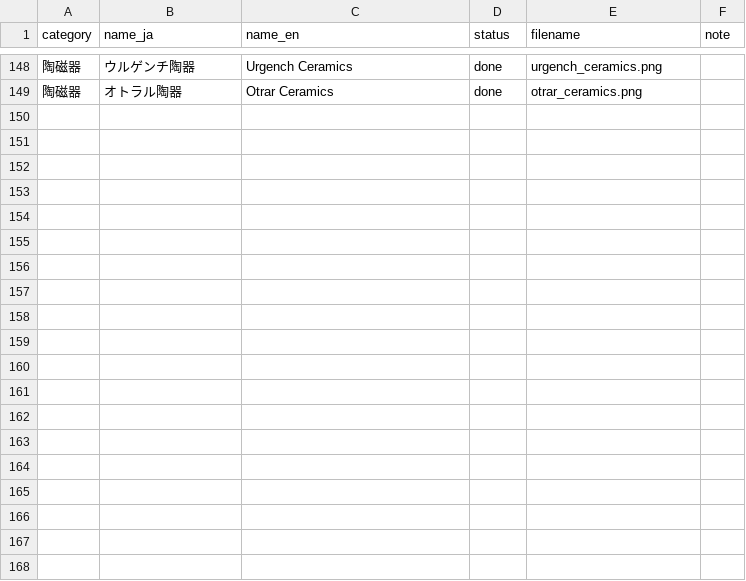
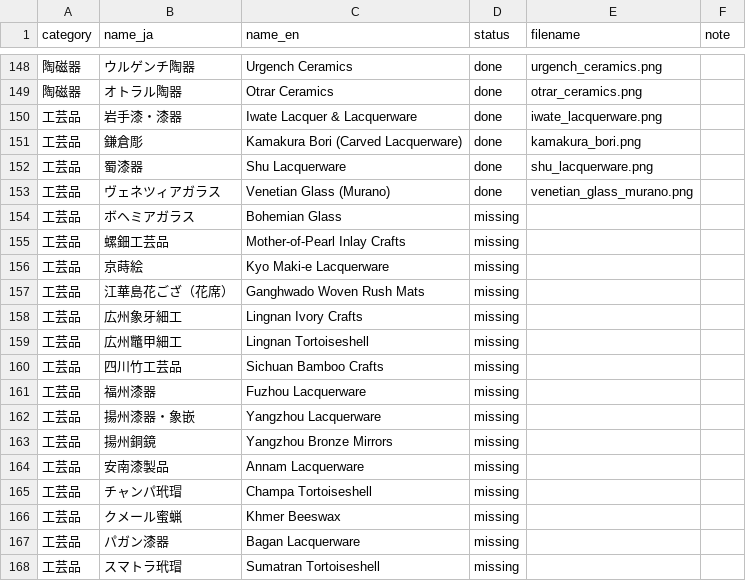
Before and after one commit to mwgmr056/caravan-game-assets, a CSV file: goods_images/goods_image_manifest.csv, drawn as a sheet; only a part is shown, gaps mark what is left out; the diff covers the shown part only.

```diff
--- a/goods_images/goods_image_manifest.csv
+++ b/goods_images/goods_image_manifest.csv
@@ -149 +149,20 @@
 陶磁器,オトラル陶器,Otrar Ceramics,done,otrar_ceramics.png,
+工芸品,岩手漆・漆器,Iwate Lacquer & Lacquerware,done,iwate_lacquerware.png,
+工芸品,鎌倉彫,Kamakura Bori (Carved Lacquerware),done,kamakura_bori.png,
+工芸品,蜀漆器,Shu Lacquerware,done,shu_lacquerware.png,
+工芸品,ヴェネツィアガラス,Venetian Glass (Murano),done,venetian_glass_murano.png,
+工芸品,ボヘミアガラス,Bohemian Glass,missing,,
+工芸品,螺鈿工芸品,Mother-of-Pearl Inlay Crafts,missing,,
+工芸品,京蒔絵,Kyo Maki-e Lacquerware,missing,,
+工芸品,江華島花ござ（花席）,Ganghwado Woven Rush Mats,missing,,
+工芸品,広州象牙細工,Lingnan Ivory Crafts,missing,,
+工芸品,広州鼈甲細工,Lingnan Tortoiseshell,missing,,
+工芸品,四川竹工芸品,Sichuan Bamboo Crafts,missing,,
+工芸品,福州漆器,Fuzhou Lacquerware,missing,,
+工芸品,揚州漆器・象嵌,Yangzhou Lacquerware,missing,,
+工芸品,揚州銅鏡,Yangzhou Bronze Mirrors,missing,,
+工芸品,安南漆製品,Annam Lacquerware,missing,,
+工芸品,チャンパ玳瑁,Champa Tortoiseshell,missing,,
+工芸品,クメール蜜蝋,Khmer Beeswax,missing,,
+工芸品,パガン漆器,Bagan Lacquerware,missing,,
+工芸品,スマトラ玳瑁,Sumatran Tortoiseshell,missing,,
```
Also changed, not shown: 16 added rows elsewhere in this file, 8 other files.
